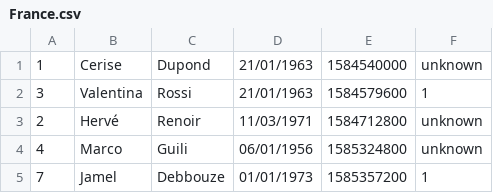
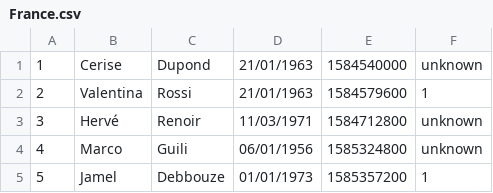
Before and after one commit to FloZdra/hpp_project_gr6, a CSV file: src/main/resources/input_test/test2/France.csv, drawn as a sheet.

```diff
--- a/src/main/resources/input_test/test2/France.csv
+++ b/src/main/resources/input_test/test2/France.csv
@@ -1,5 +1,5 @@
 1, "Cerise", "Dupond", "21/01/1963", 1584540000, unknown, " "
-3, "Valentina", "Rossi", "21/01/1963", 1584579600, 1, " "
-2, "Hervé", "Renoir", "11/03/1971", 1584712800, unknown, " "
+2, "Valentina", "Rossi", "21/01/1963", 1584579600, 1, " "
+3, "Hervé", "Renoir", "11/03/1971", 1584712800, unknown, " "
 4, "Marco", "Guili", "06/01/1956", 1585324800, unknown, " "
-7, "Jamel", "Debbouze", "01/01/1973", 1585357200, 1, " "
+5, "Jamel", "Debbouze", "01/01/1973", 1585357200, 1, " "
```
Also changed, not shown: src/main/resources/output_test/test4.csv, 11 other files.
